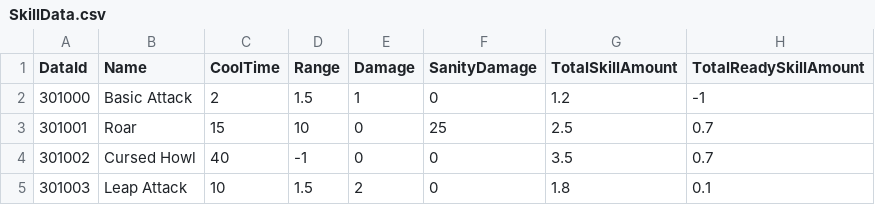
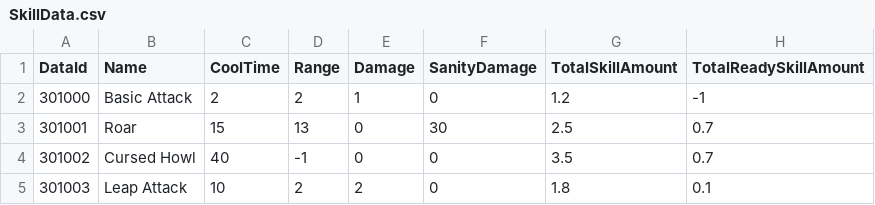
Before and after one commit to kookmin-sw/capstone-2024-10, a CSV file: Client/Assets/Resources/Datas/ExcelData/SkillData.csv, drawn as a sheet.

```diff
--- a/Client/Assets/Resources/Datas/ExcelData/SkillData.csv
+++ b/Client/Assets/Resources/Datas/ExcelData/SkillData.csv
@@ -1,5 +1,5 @@
 DataId,Name,CoolTime,Range,Damage,SanityDamage,TotalSkillAmount,TotalReadySkillAmount
-301000,Basic Attack,2,1.5,1,0,1.2,-1
-301001,Roar,15,10,0,25,2.5,0.7
+301000,Basic Attack,2,2,1,0,1.2,-1
+301001,Roar,15,13,0,30,2.5,0.7
 301002,Cursed Howl,40,-1,0,0,3.5,0.7
-301003,Leap Attack,10,1.5,2,0,1.8,0.1
+301003,Leap Attack,10,2,2,0,1.8,0.1
```
Also changed, not shown: Client/Assets/Resources/Datas/ExcelData/CrewData.csv, 38 other files.
